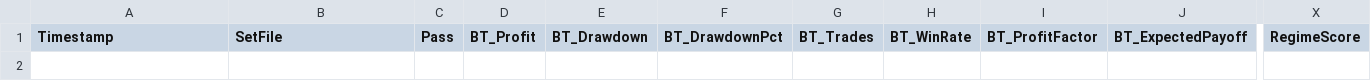
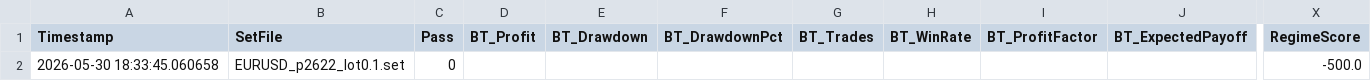
Before and after one commit to rithik279/forex_grid, a CSV file: forex_grid/data/results.csv, drawn as a sheet; only a part is shown, gaps mark what is left out; rows hold the shown columns only; the diff names each change by its address in the sheet, - before the commit and + after, or states it on an @@ line.

Commit message:
remote_runner: update results 2026-05-31 01:33 UTC

```diff
--- a/forex_grid/data/results.csv
+++ b/forex_grid/data/results.csv
+row 2: 2026-05-30 18:33:45.060658 | EURUSD_p2622_lot0.1.set | 0 |  |  |  |  |  |  |  | -500.0
```
